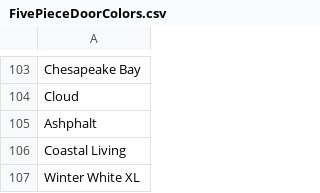
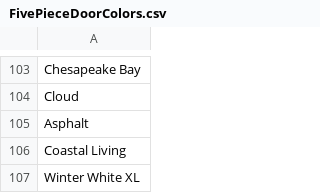
Before and after one commit to Classy-Closets/SNaP-Updater, a CSV file: db_init/FivePieceDoorColors.csv, drawn as a sheet; only a part is shown, gaps mark what is left out.

```diff
--- a/db_init/FivePieceDoorColors.csv
+++ b/db_init/FivePieceDoorColors.csv
@@ -104,3 +104,3 @@ Chesapeake Bay
 Cloud
-Ashphalt
+Asphalt
 Coastal Living
```
Also changed, not shown: db_init/CCItems_PHX.csv, db_init/ColorConversions240.csv, 28 other files.
